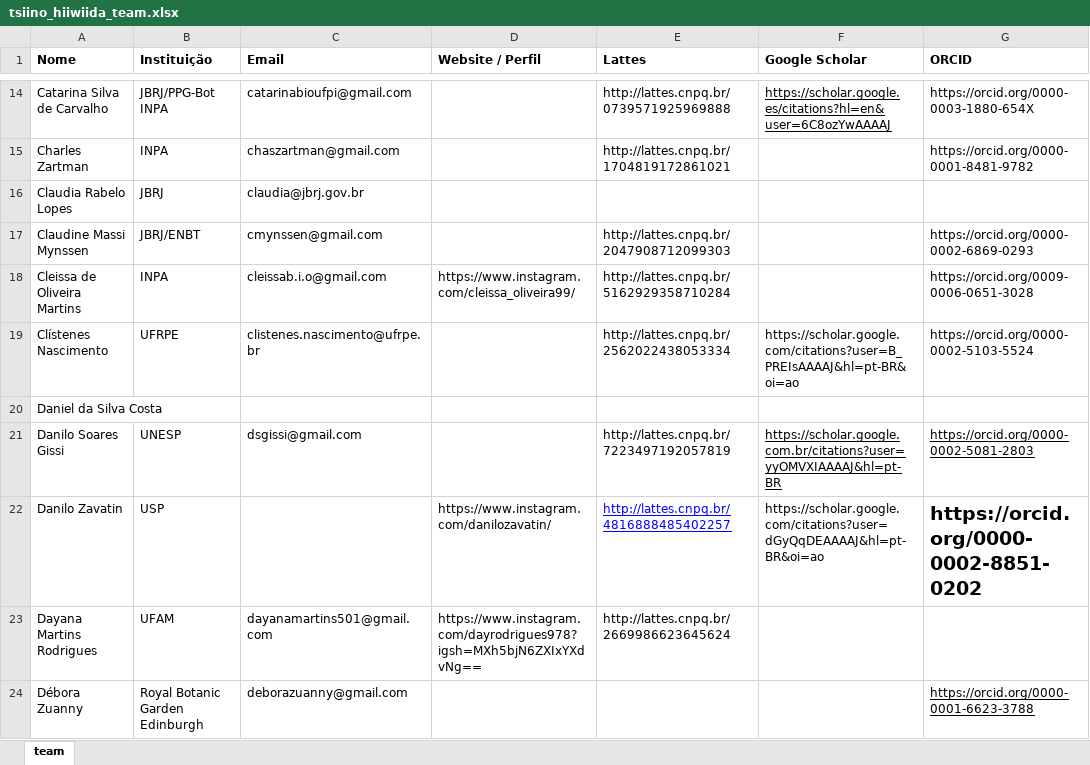
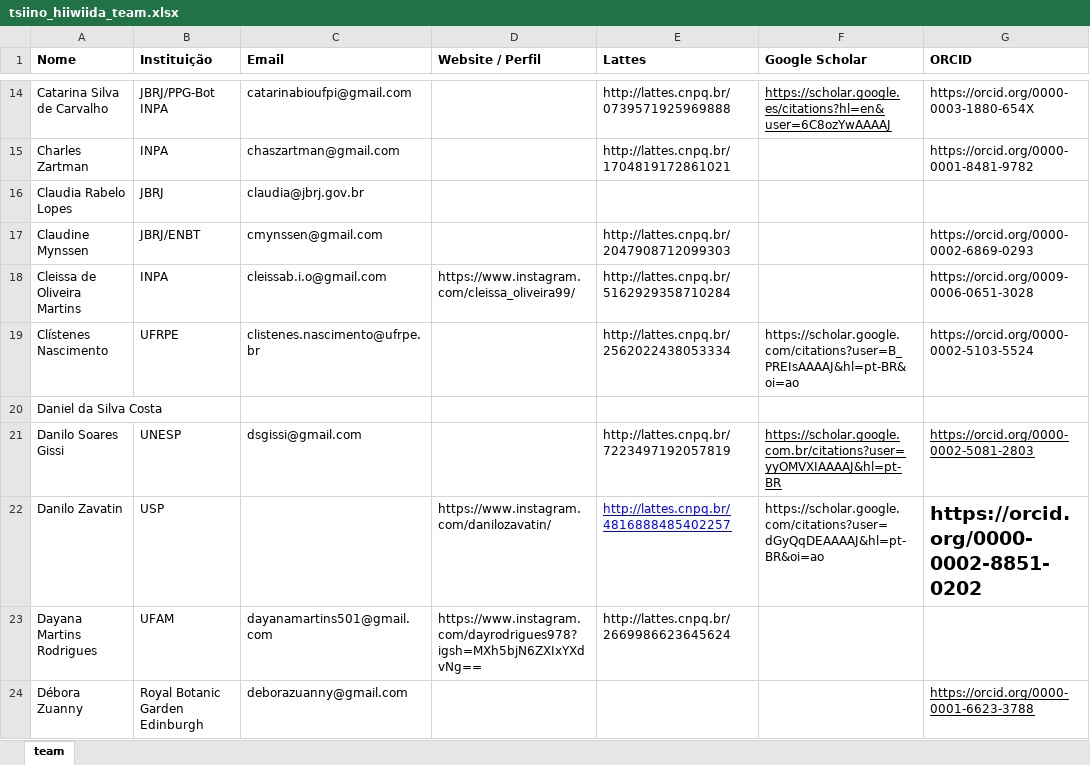
Before and after one commit to giuliaottino/cabeca_cachorro, an Excel workbook: docs/_input_data/tsiino_hiiwiida_team.xlsx, sheet team, drawn as a sheet; only a part is shown, gaps mark what is left out; values as stored, in another font and other column widths than the file's, no borders; the diff names each change by its address in the sheet, - before the commit and + after, or states it on an @@ line.

Commit message:
update team

```diff
--- a/docs/_input_data/tsiino_hiiwiida_team.xlsx (sheet team)
+++ b/docs/_input_data/tsiino_hiiwiida_team.xlsx (sheet team)
-A17 (Nome): Claudine Massi Mynssen
+A17 (Nome): Claudine Mynssen
```
Also changed, not shown: _input_data/tsiino_hiiwiida_team.xlsx, 12 other files.
